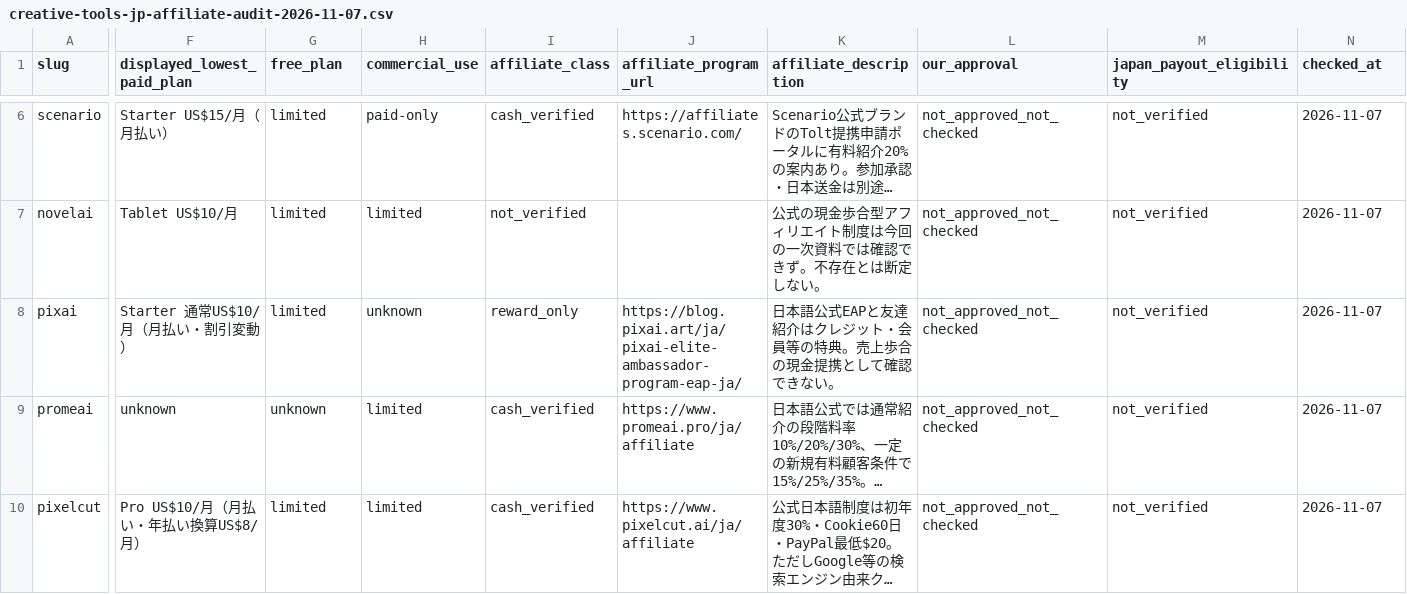
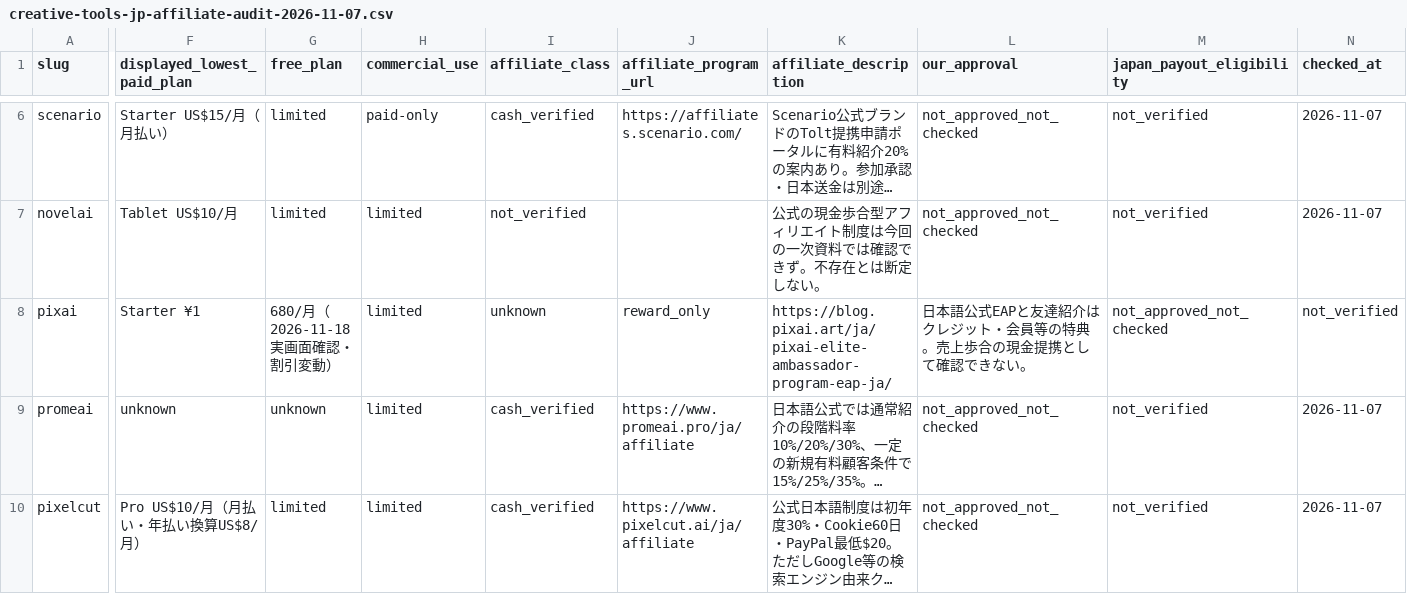
Before and after one commit to rookies2478/ai-creative-tools-db, a CSV file: docs/operations/creative-tools-jp-affiliate-audit-2026-11-07.csv, drawn as a sheet; only a part is shown, gaps mark what is left out; long unchanged cells end in …; the diff covers the shown part only; the diff names each change by its address in the sheet, - before the commit and + after, or states it on an @@ line.

```diff
--- a/docs/operations/creative-tools-jp-affiliate-audit-2026-11-07.csv
+++ b/docs/operations/creative-tools-jp-affiliate-audit-2026-11-07.csv
-F8 (displayed_lowest_paid_plan): Starter 通常US$10/月（月払い・割引変動）
+F8 (displayed_lowest_paid_plan): Starter ¥1
-G8 (free_plan): limited
+G8 (free_plan): 680/月（2026-11-18実画面確認・割引変動）
-H8 (commercial_use): unknown
+H8 (commercial_use): limited
-I8 (affiliate_class): reward_only
+I8 (affiliate_class): unknown
-J8 (affiliate_program_url): https://blog.pixai.art/ja/pixai-elite-ambassador-program-eap-ja/
+J8 (affiliate_program_url): reward_only
-K8 (affiliate_description): 日本語公式EAPと友達紹介はクレジット・会員等の特典。売上歩合の現金提携として確認できない。
+K8 (affiliate_description): https://blog.pixai.art/ja/pixai-elite-ambassador-program-eap-ja/
-L8 (our_approval): not_approved_not_checked
+L8 (our_approval): 日本語公式EAPと友達紹介はクレジット・会員等の特典。売上歩合の現金提携として確認できない。
-M8 (japan_payout_eligibility): not_verified
+M8 (japan_payout_eligibility): not_approved_not_checked
-N8 (checked_at): 2026-11-07
+N8 (checked_at): not_verified
```
Also changed, not shown: 4 edited cells elsewhere in this file, 6 other files.
